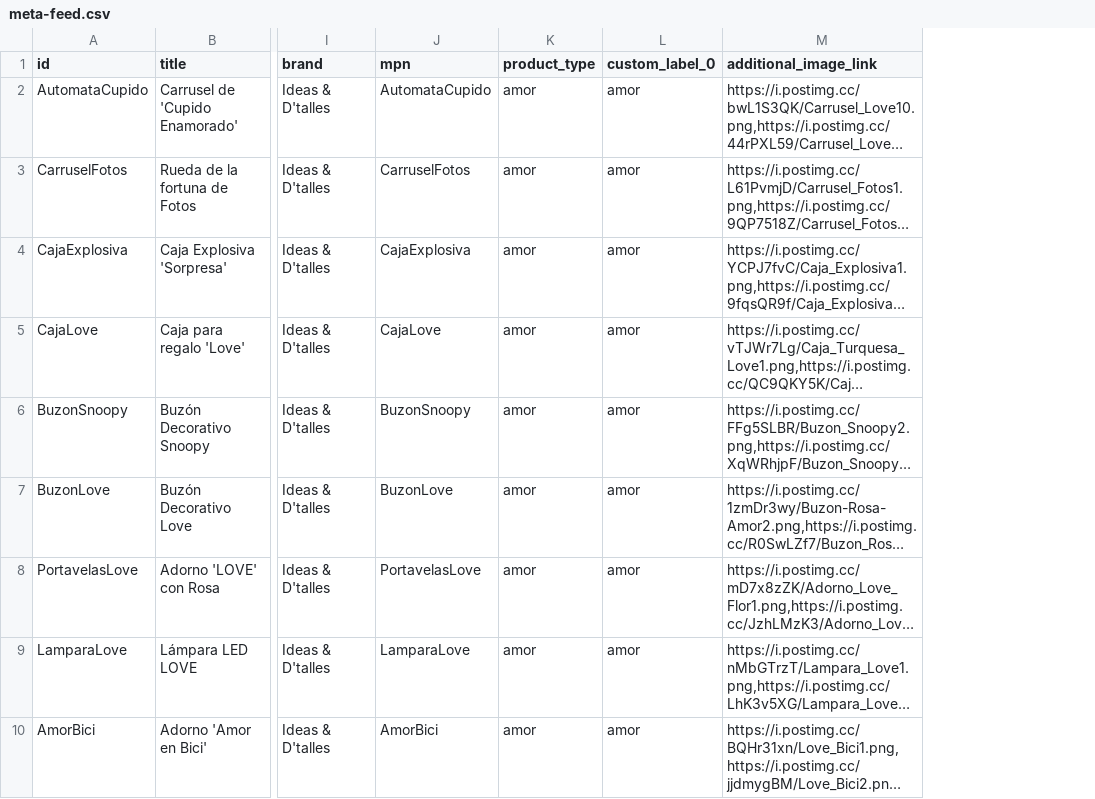
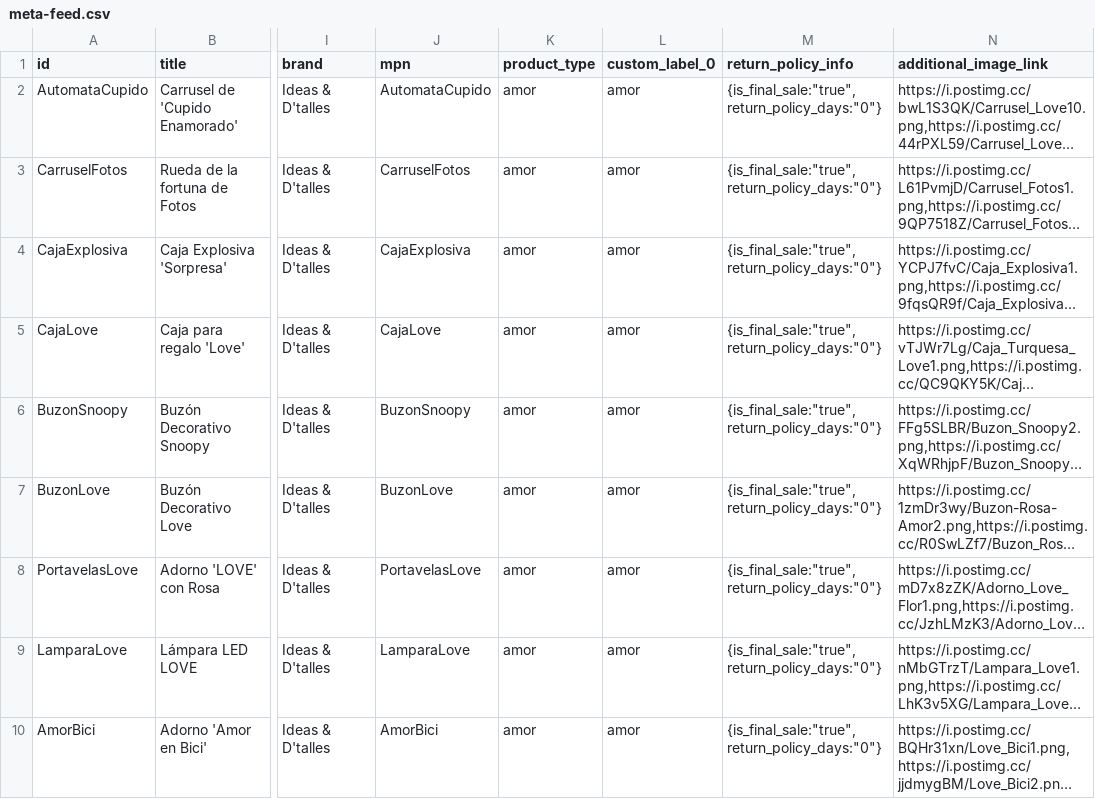
Before and after one commit to ideasydtalles/catalogo, a CSV file: meta-feed.csv, drawn as a sheet; only a part is shown, gaps mark what is left out; long unchanged cells end in …; the diff names each change by its address in the sheet, - before the commit and + after, or states it on an @@ line.

Commit message:
Automatizacion catalogo Whatsapp

```diff
--- a/meta-feed.csv
+++ b/meta-feed.csv
+column M (return_policy_info), rows 2-10: all {is_final_sale:"true",return_policy_days:"0"}
```
